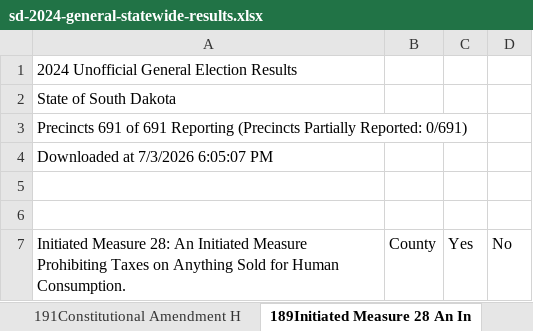
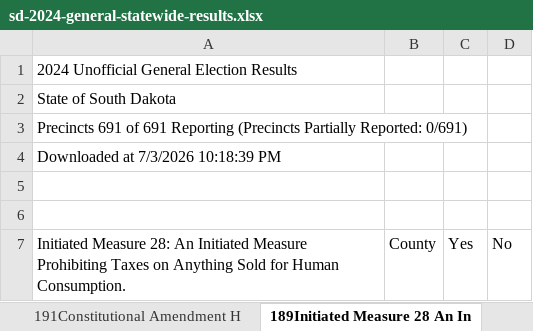
Before and after one commit to Camreyn/civicresultmaps, an Excel workbook: data/sd-2024-general-statewide-results.xlsx, sheet 189Initiated Measure 28 An In, drawn as a sheet; only a part is shown; values as stored, in another font and other column widths than the file's, no borders; the diff names each change by its address in the sheet, - before the commit and + after, or states it on an @@ line.

```diff
--- a/data/sd-2024-general-statewide-results.xlsx (sheet 189Initiated Measure 28 An In)
+++ b/data/sd-2024-general-statewide-results.xlsx (sheet 189Initiated Measure 28 An In)
-A4: Downloaded at 7/3/2026 6:05:07 PM
+A4: Downloaded at 7/3/2026 10:18:39 PM
```
Also changed, not shown: sheet 190Constitutional Amendment G, sheet 191Constitutional Amendment H, sheet 194Referred Law 21 A Referred, sheet 192Initiated Measure 29 An In, sheet 187Constitutional Amendment E, sheet 188Constitutional Amendment F, 3 more sheets, 11 other files.
